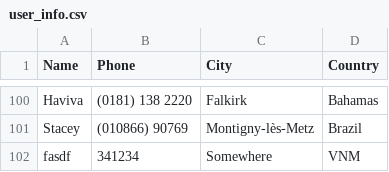
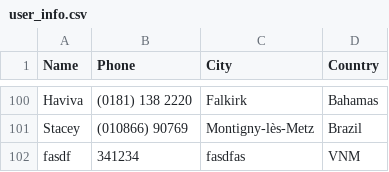
Before and after one commit to jalsol/ViSEF-2020, a CSV file: database/user_info.csv, drawn as a sheet; only a part is shown, gaps mark what is left out.

Commit message:
registering new user fixed

```diff
--- a/database/user_info.csv
+++ b/database/user_info.csv
@@ -101,2 +101,2 @@ Haviva,(0181) 138 2220,Falkirk,Bahamas
 Stacey,(010866) 90769,Montigny-lès-Metz,Brazil
-"fasdf","341234","Somewhere","VNM"
+"fasdf","341234","fasdfas","VNM"
```
Also changed, not shown: 4 other files.
